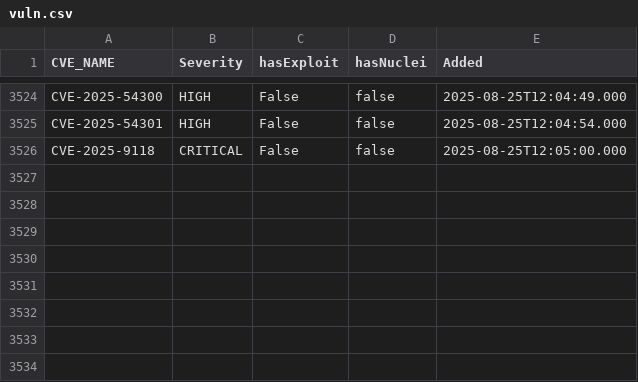
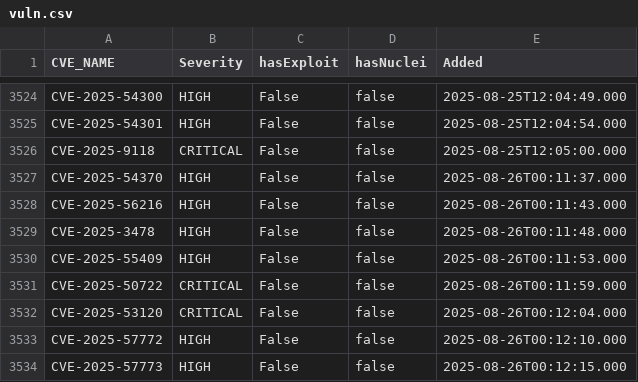
Before and after one commit to zzzteph/low-hanging-vulns, a CSV file: vuln.csv, drawn as a sheet; only a part is shown, gaps mark what is left out.

```diff
--- a/vuln.csv
+++ b/vuln.csv
@@ -3526 +3526,9 @@ CVE-2025-54301,HIGH,False,false,2025-08-25T12:04:54.000
 CVE-2025-9118,CRITICAL,False,false,2025-08-25T12:05:00.000
+CVE-2025-54370,HIGH,False,false,2025-08-26T00:11:37.000
+CVE-2025-56216,HIGH,False,false,2025-08-26T00:11:43.000
+CVE-2025-3478,HIGH,False,false,2025-08-26T00:11:48.000
+CVE-2025-55409,HIGH,False,false,2025-08-26T00:11:53.000
+CVE-2025-50722,CRITICAL,False,false,2025-08-26T00:11:59.000
+CVE-2025-53120,CRITICAL,False,false,2025-08-26T00:12:04.000
+CVE-2025-57772,HIGH,False,false,2025-08-26T00:12:10.000
+CVE-2025-57773,HIGH,False,false,2025-08-26T00:12:15.000
```
Also changed, not shown: 18 other files.
